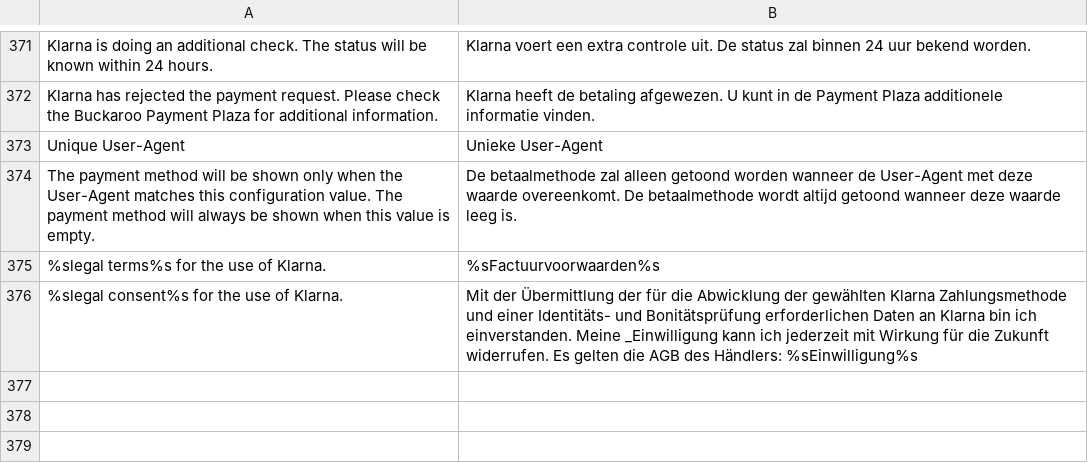
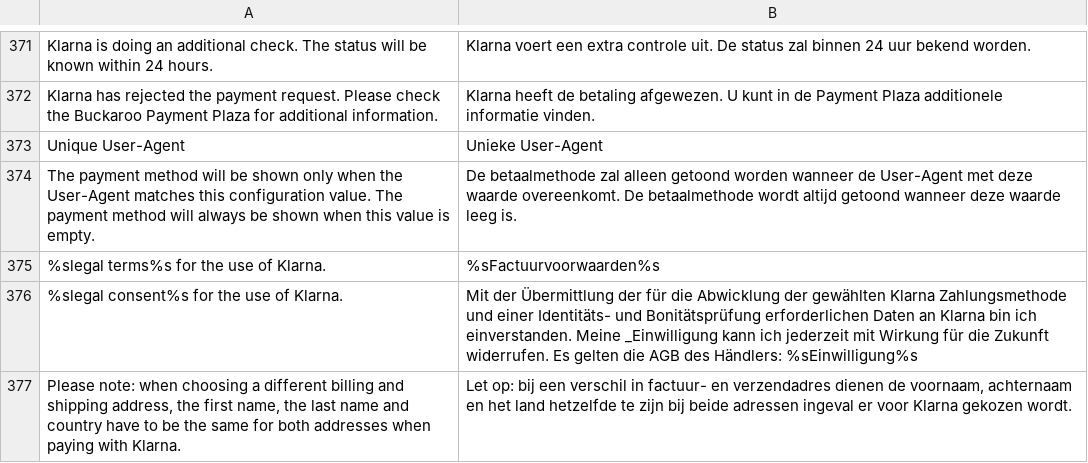
Before and after one commit to tdgroot/buckaroo-magento1, a CSV file: app/locale/nl_NL/TIG_Buckaroo3Extended.csv, drawn as a sheet; only a part is shown, gaps mark what is left out; the diff names each change by its address in the sheet, - before the commit and + after, or states it on an @@ line.

Commit message:
BUCKM1-407, removed automatic firstname lastname and country from billing to shipping

```diff
--- a/app/locale/nl_NL/TIG_Buckaroo3Extended.csv
+++ b/app/locale/nl_NL/TIG_Buckaroo3Extended.csv
+row 377: Please note: when choosing a different billing and shipping address, the first name, the last name and country have to be the same for both addresses when paying with Klarna. | Let op: bij een verschil in factuur- en verzendadres dienen de voornaam, achternaam en het land hetzelfde te zijn bij beide adressen ingeval er voor Klarna gekozen wordt.
```
Also changed, not shown: 4 other files.
